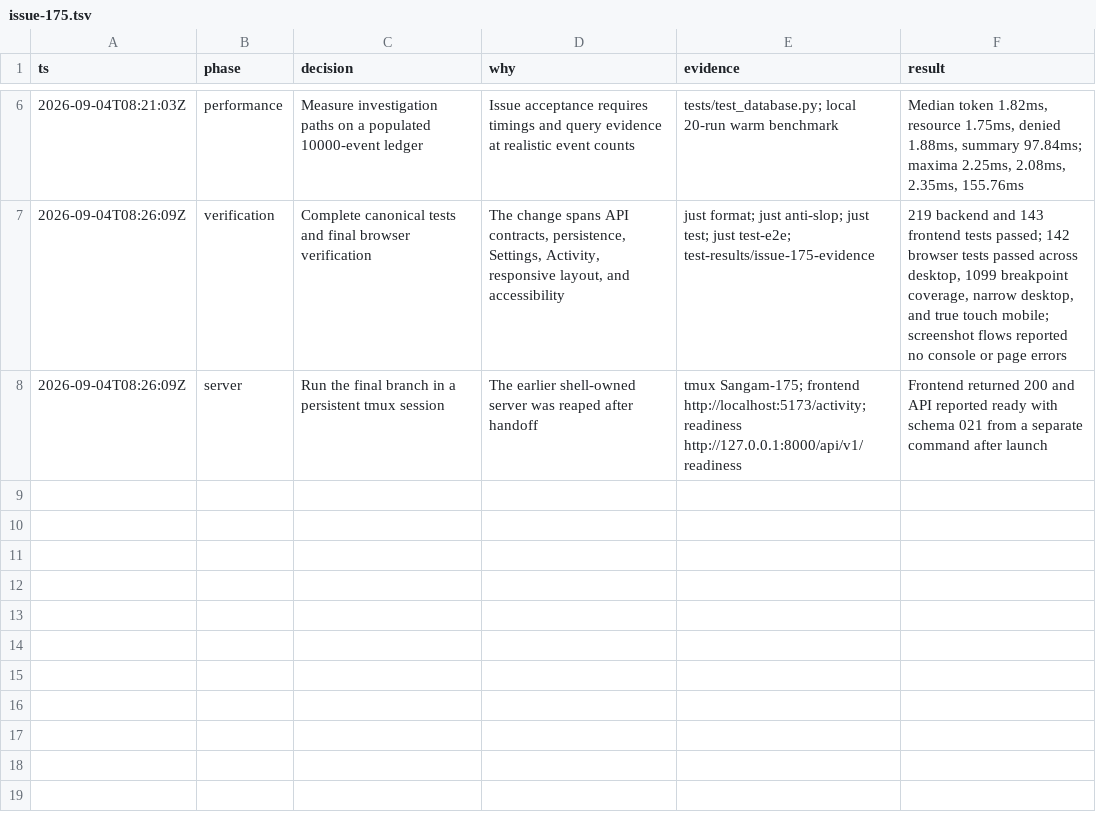
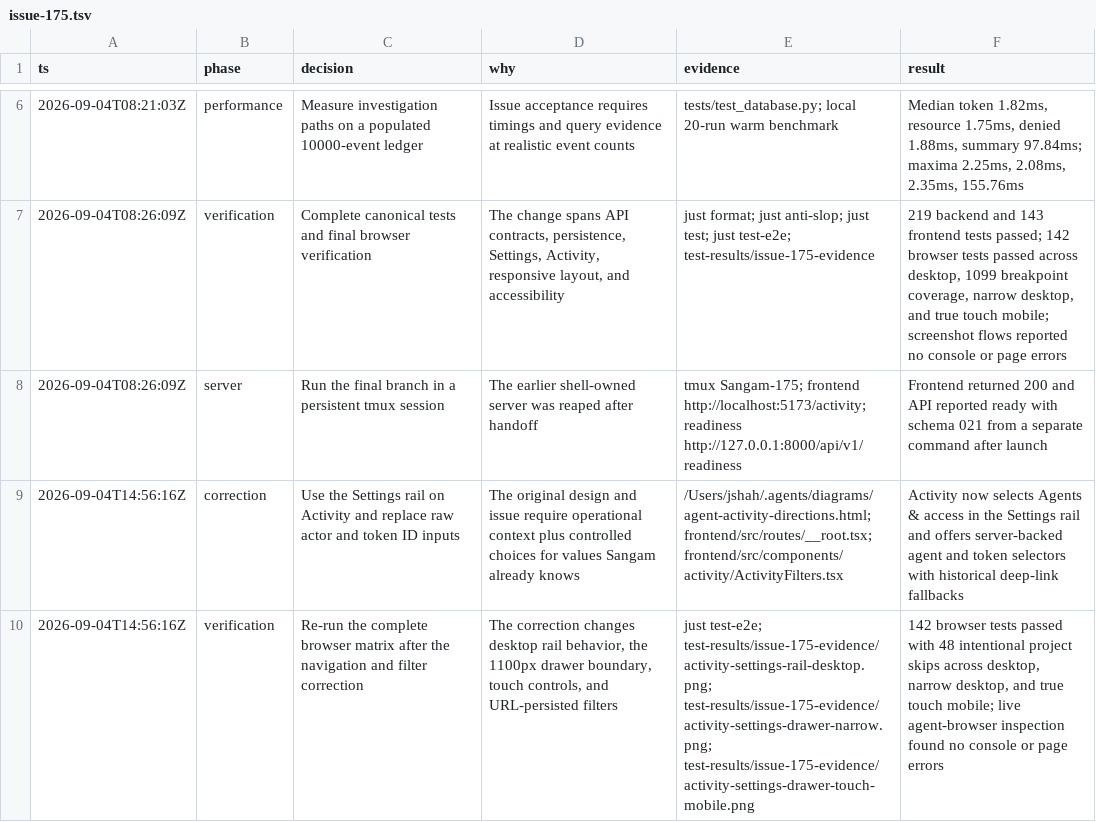
Before and after one commit to jayshah5696/sangam, a TSV file: .audit/issue-175.tsv, drawn as a sheet; only a part is shown, gaps mark what is left out; the diff names each change by its address in the sheet, - before the commit and + after, or states it on an @@ line.

Commit message:
fix(activity): use settings rail and known agents

```diff
--- a/.audit/issue-175.tsv
+++ b/.audit/issue-175.tsv
+row 9: 2026-09-04T14:56:16Z | correction | Use the Settings rail on Activity and replace raw actor and token ID inputs | The original design and issue require operational context plus controlled choices for values Sangam already knows | /Users/jshah/.agents/diagrams/agent-activity-directions.html; frontend/src/routes/__root.tsx; frontend/src/components/activity/ActivityFilters.tsx | Activity now selects Agents & access in the Settings rail and offers server-backed agent and token selectors with historical deep-link fallbacks
+row 10: 2026-09-04T14:56:16Z | verification | Re-run the complete browser matrix after the navigation and filter correction | The correction changes desktop rail behavior, the 1100px drawer boundary, touch controls, and URL-persisted filters | just test-e2e; test-results/issue-175-evidence/activity-settings-rail-desktop.png; test-results/issue-175-evidence/activity-settings-drawer-narrow.png; test-results/issue-175-evidence/activity-settings-drawer-touch-mobile.png | 142 browser tests passed with 48 intentional project skips across desktop, narrow desktop, and true touch mobile; live agent-browser inspection found no console or page errors
```
Also changed, not shown: 4 other files.
